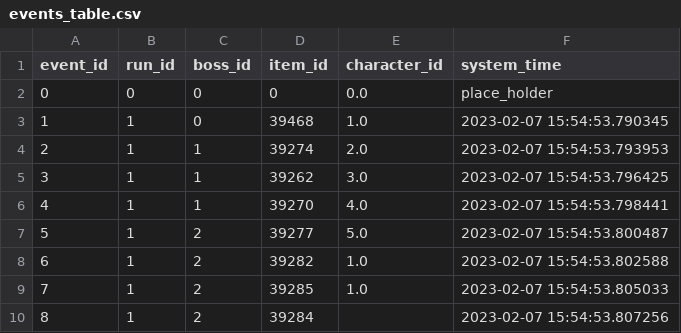
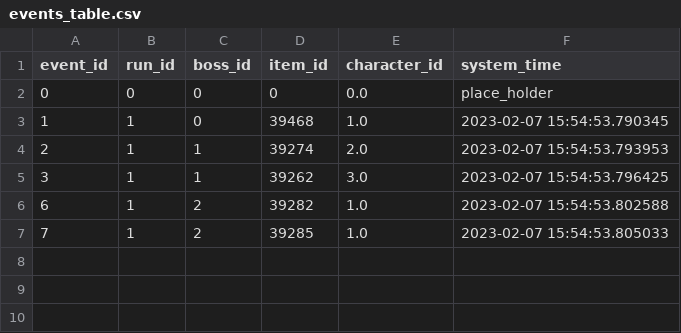
Before and after one commit to GawarWawar/wow-app, a CSV file: Data/Dynamic_database/events_table.csv, drawn as a sheet; the diff names each change by its address in the sheet, - before the commit and + after, or states it on an @@ line.

```diff
--- a/Data/Dynamic_database/events_table.csv
+++ b/Data/Dynamic_database/events_table.csv
-row 6: 4 | 1 | 1 | 39270 | 4.0 | 2023-02-07 15:54:53.798441
-row 7: 5 | 1 | 2 | 39277 | 5.0 | 2023-02-07 15:54:53.800487
-row 10: 8 | 1 | 2 | 39284 |  | 2023-02-07 15:54:53.807256
```
Also changed, not shown: 2 other files.
